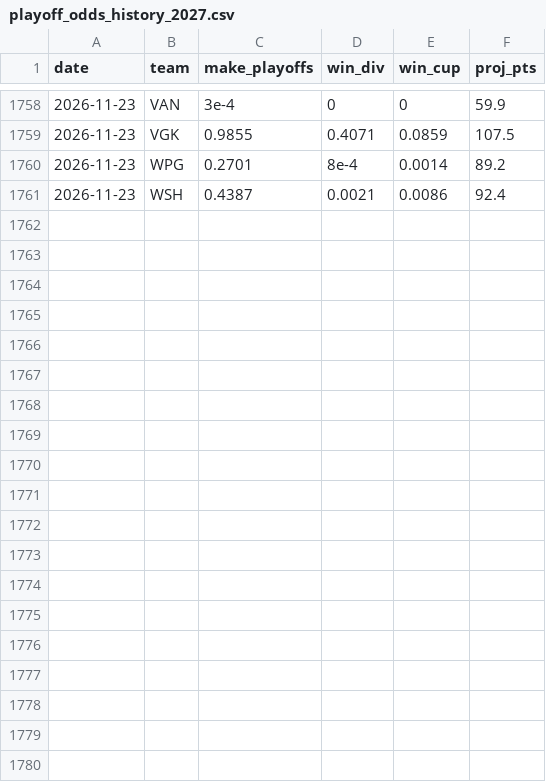
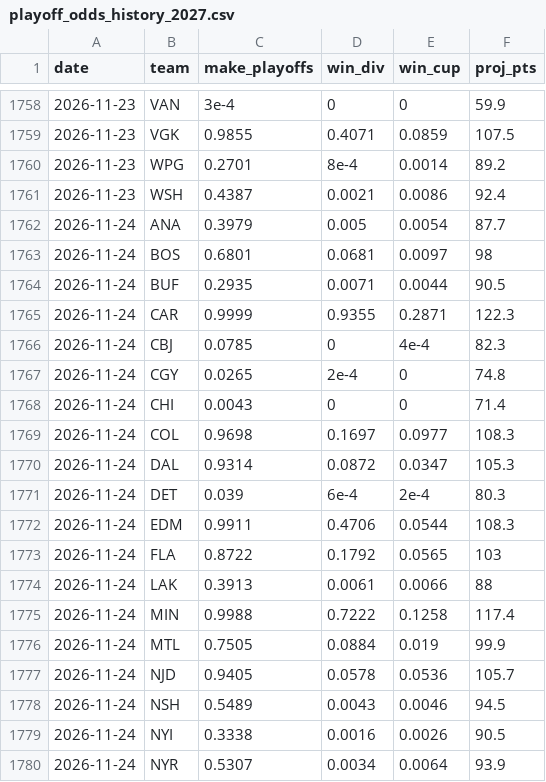
Before and after one commit to steodose/NHL, a CSV file: data/playoff_odds_history_2027.csv, drawn as a sheet; only a part is shown, gaps mark what is left out; the diff covers the shown part only; the diff names each change by its address in the sheet, - before the commit and + after, or states it on an @@ line.

```diff
--- a/data/playoff_odds_history_2027.csv
+++ b/data/playoff_odds_history_2027.csv
+row 1762: 2026-11-24 | ANA | 0.3979 | 0.005 | 0.0054 | 87.7
+row 1763: 2026-11-24 | BOS | 0.6801 | 0.0681 | 0.0097 | 98
+row 1764: 2026-11-24 | BUF | 0.2935 | 0.0071 | 0.0044 | 90.5
+row 1765: 2026-11-24 | CAR | 0.9999 | 0.9355 | 0.2871 | 122.3
+row 1766: 2026-11-24 | CBJ | 0.0785 | 0 | 4e-4 | 82.3
+row 1767: 2026-11-24 | CGY | 0.0265 | 2e-4 | 0 | 74.8
+row 1768: 2026-11-24 | CHI | 0.0043 | 0 | 0 | 71.4
+row 1769: 2026-11-24 | COL | 0.9698 | 0.1697 | 0.0977 | 108.3
+row 1770: 2026-11-24 | DAL | 0.9314 | 0.0872 | 0.0347 | 105.3
+row 1771: 2026-11-24 | DET | 0.039 | 6e-4 | 2e-4 | 80.3
+row 1772: 2026-11-24 | EDM | 0.9911 | 0.4706 | 0.0544 | 108.3
+row 1773: 2026-11-24 | FLA | 0.8722 | 0.1792 | 0.0565 | 103
+row 1774: 2026-11-24 | LAK | 0.3913 | 0.0061 | 0.0066 | 88
+row 1775: 2026-11-24 | MIN | 0.9988 | 0.7222 | 0.1258 | 117.4
+row 1776: 2026-11-24 | MTL | 0.7505 | 0.0884 | 0.019 | 99.9
+row 1777: 2026-11-24 | NJD | 0.9405 | 0.0578 | 0.0536 | 105.7
+row 1778: 2026-11-24 | NSH | 0.5489 | 0.0043 | 0.0046 | 94.5
+row 1779: 2026-11-24 | NYI | 0.3338 | 0.0016 | 0.0026 | 90.5
+row 1780: 2026-11-24 | NYR | 0.5307 | 0.0034 | 0.0064 | 93.9
```
Also changed, not shown: 13 added rows elsewhere in this file, data/attendance.csv, data/nhl_simulations.csv, 11 other files.
